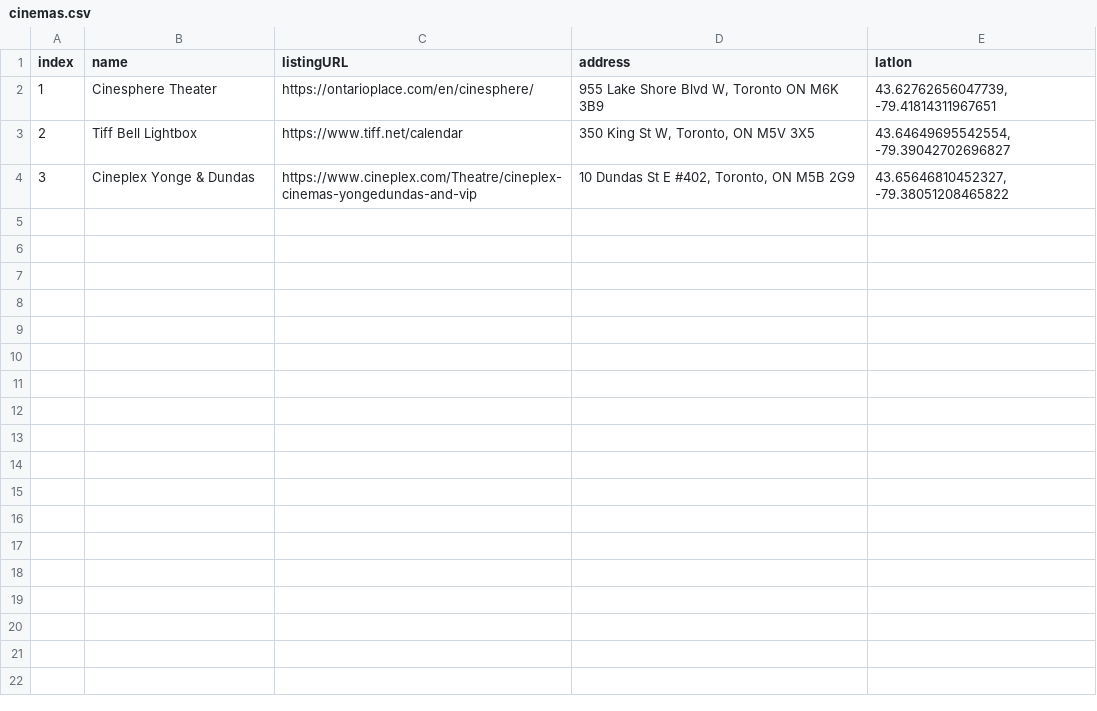
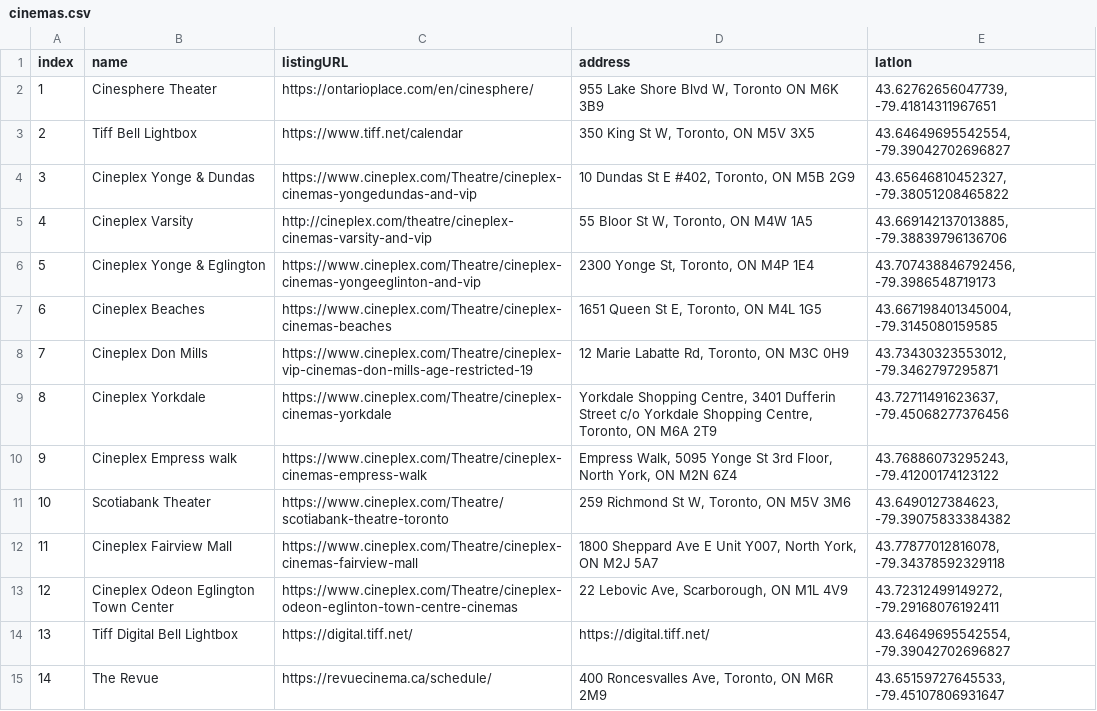
Before and after one commit to paul-808/indiecinemascraper, a CSV file: cinemas.csv, drawn as a sheet; the diff names each change by its address in the sheet, - before the commit and + after, or states it on an @@ line.

Commit message:
The Revue done

```diff
--- a/cinemas.csv
+++ b/cinemas.csv
+row 5: 4 | Cineplex Varsity | http://cineplex.com/theatre/cineplex-cinemas-varsity-and-vip | 55 Bloor St W, Toronto, ON M4W 1A5 | 43.669142137013885, -79.38839796136706
+row 6: 5 | Cineplex Yonge & Eglington | https://www.cineplex.com/Theatre/cineplex-cinemas-yongeeglinton-and-vip | 2300 Yonge St, Toronto, ON M4P 1E4 | 43.707438846792456, -79.3986548719173
+row 7: 6 | Cineplex Beaches | https://www.cineplex.com/Theatre/cineplex-cinemas-beaches | 1651 Queen St E, Toronto, ON M4L 1G5 | 43.667198401345004, -79.3145080159585
+row 8: 7 | Cineplex Don Mills | https://www.cineplex.com/Theatre/cineplex-vip-cinemas-don-mills-age-restricted-19 | 12 Marie Labatte Rd, Toronto, ON M3C 0H9 | 43.73430323553012, -79.3462797295871
+row 9: 8 | Cineplex Yorkdale | https://www.cineplex.com/Theatre/cineplex-cinemas-yorkdale | Yorkdale Shopping Centre, 3401 Dufferin Street c/o Yorkdale Shopping Centre, Toronto, ON M6A 2T9 | 43.72711491623637, -79.45068277376456
+row 10: 9 | Cineplex Empress walk | https://www.cineplex.com/Theatre/cineplex-cinemas-empress-walk | Empress Walk, 5095 Yonge St 3rd Floor, North York, ON M2N 6Z4 | 43.76886073295243, -79.41200174123122
+row 11: 10 | Scotiabank Theater | https://www.cineplex.com/Theatre/scotiabank-theatre-toronto | 259 Richmond St W, Toronto, ON M5V 3M6 | 43.6490127384623, -79.39075833384382
+row 12: 11 | Cineplex Fairview Mall | https://www.cineplex.com/Theatre/cineplex-cinemas-fairview-mall | 1800 Sheppard Ave E Unit Y007, North York, ON M2J 5A7 | 43.77877012816078, -79.34378592329118
+row 13: 12 | Cineplex Odeon Eglington Town Center | https://www.cineplex.com/Theatre/cineplex-odeon-eglinton-town-centre-cinemas | 22 Lebovic Ave, Scarborough, ON M1L 4V9 | 43.72312499149272, -79.29168076192411
+row 14: 13 | Tiff Digital Bell Lightbox | https://digital.tiff.net/ | https://digital.tiff.net/ | 43.64649695542554, -79.39042702696827
+row 15: 14 | The Revue | https://revuecinema.ca/schedule/ | 400 Roncesvalles Ave, Toronto, ON M6R 2M9 | 43.65159727645533, -79.45107806931647
```
Also changed, not shown: 6 other files.
